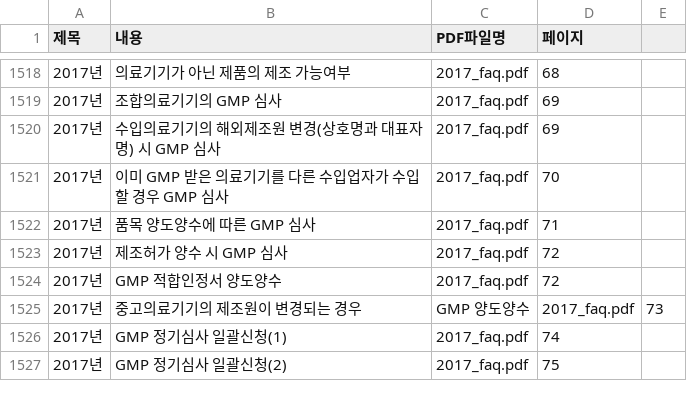
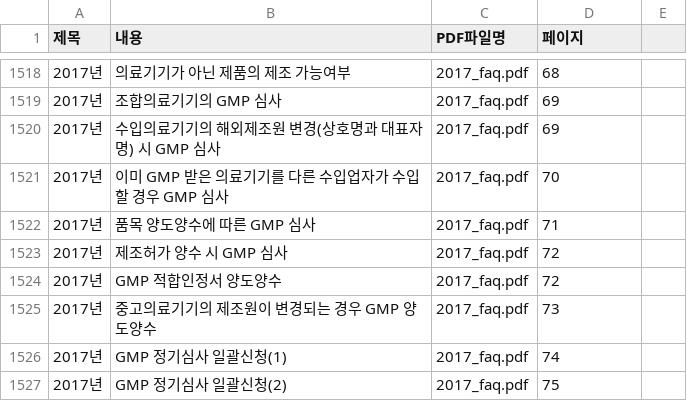
Before and after one commit to david-okgmp/mfds-faq, a CSV file: faq_data_multi_pdf.csv, drawn as a sheet; only a part is shown, gaps mark what is left out; removed rows and columns are numbered as before the commit, all else as after; the diff names each change by its address in the sheet, - before the commit and + after, or states it on an @@ line.

Commit message:
Update faq_data_multi_pdf.csv

```diff
--- a/faq_data_multi_pdf.csv
+++ b/faq_data_multi_pdf.csv
-row 1525: 2017년 | 중고의료기기의 제조원이 변경되는 경우 | GMP 양도양수 | 2017_faq.pdf | 73
+row 1525: 2017년 | 중고의료기기의 제조원이 변경되는 경우 GMP 양도양수 | 2017_faq.pdf | 73
```
